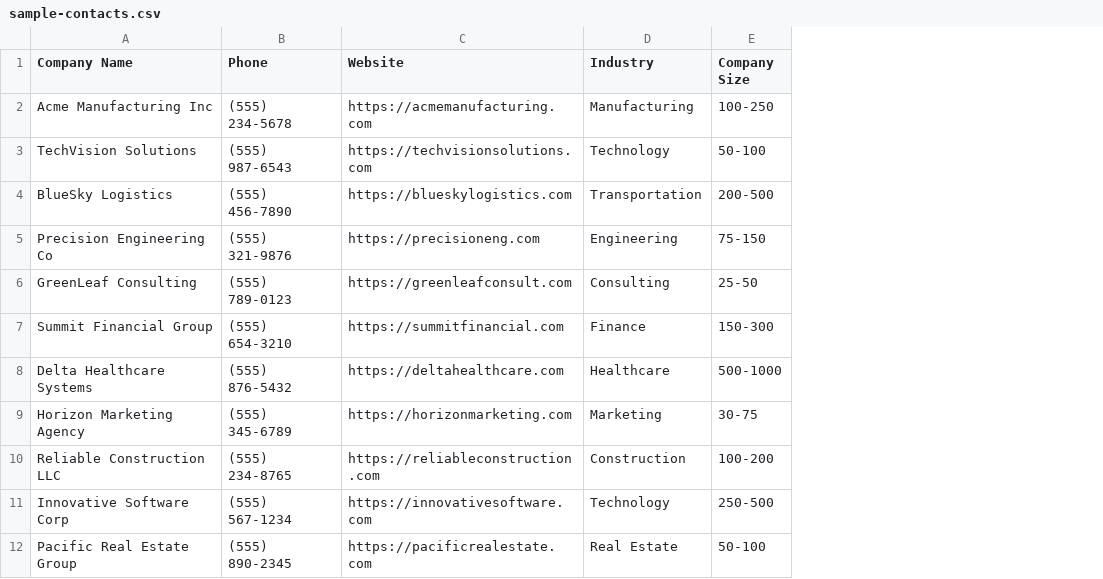
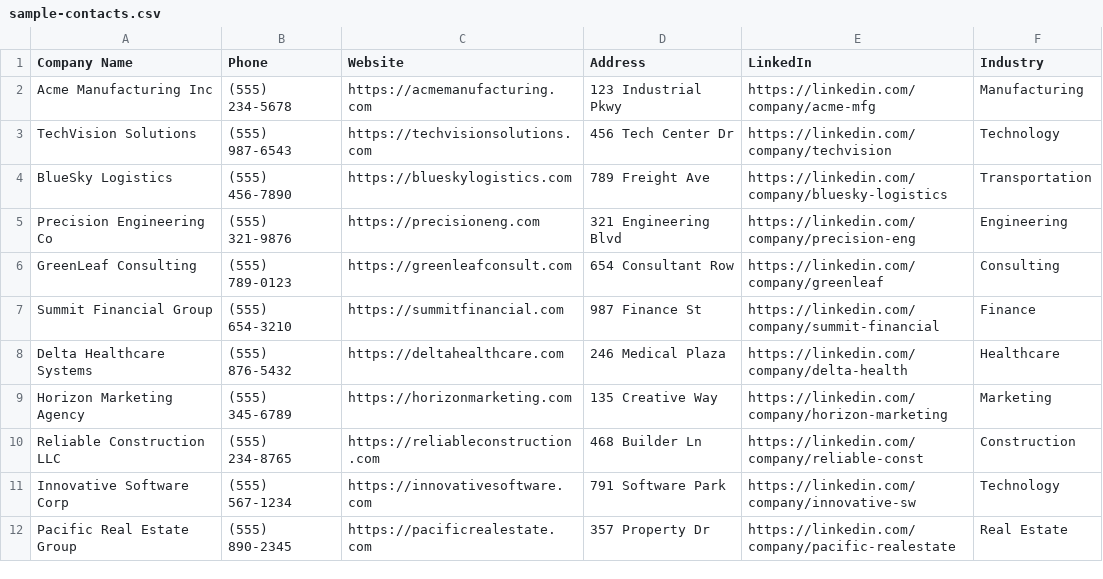
Before and after one commit to grobenmarketing/7th-level-dialer, a CSV file: sample-contacts.csv, drawn as a sheet; only a part is shown; removed rows and columns are numbered as before the commit, all else as after; the diff names each change by its address in the sheet, - before the commit and + after, or states it on an @@ line.

```diff
--- a/sample-contacts.csv
+++ b/sample-contacts.csv
+column D (Address), rows 2-12: 123 Industrial Pkwy | 456 Tech Center Dr | 789 Freight Ave | 321 Engineering Blvd | 654 Consultant Row | 987 Finance St | 246 Medical Plaza | 135 Creative Way | 468 Builder Ln | 791 Software Park | 357 Property Dr
+column E (LinkedIn), rows 2-12: https://linkedin.com/company/acme-mfg | https://linkedin.com/company/techvision | https://linkedin.com/company/bluesky-logistics | https://linkedin.com/company/precision-eng | https://linkedin.com/company/greenleaf | https://linkedin.com/company/summit-financial | https://linkedin.com/company/delta-health | https://linkedin.com/company/horizon-marketing | https://linkedin.com/company/reliable-const | https://linkedin.com/company/innovative-sw | https://linkedin.com/company/pacific-realestate
-column E (Company Size), rows 2-12: 100-250 | 50-100 | 200-500 | 75-150 | 25-50 | 150-300 | 500-1000 | 30-75 | 100-200 | 250-500 | 50-100
```
Also changed, not shown: 4 other files.
